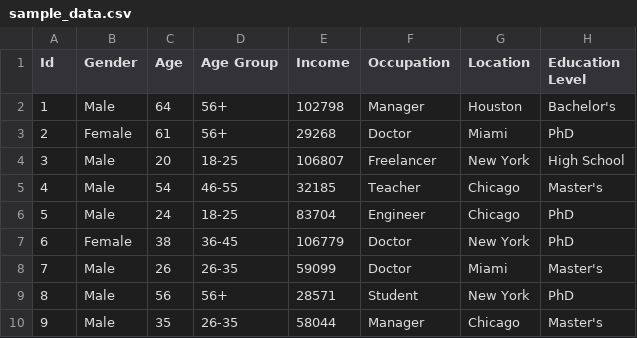
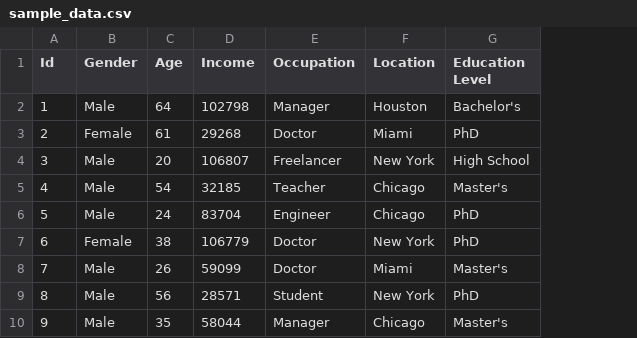
Before and after one commit to Suraj-Sedai/demographic-analysis, a CSV file: data/sample_data.csv, drawn as a sheet; only a part is shown; the diff names each change by its address in the sheet, - before the commit and + after, or states it on an @@ line.

```diff
--- a/data/sample_data.csv
+++ b/data/sample_data.csv
-column D (Age Group), rows 2-10: 56+ | 56+ | 18-25 | 46-55 | 18-25 | 36-45 | 26-35 | 56+ | 26-35
```
Also changed, not shown: 28 other files.
